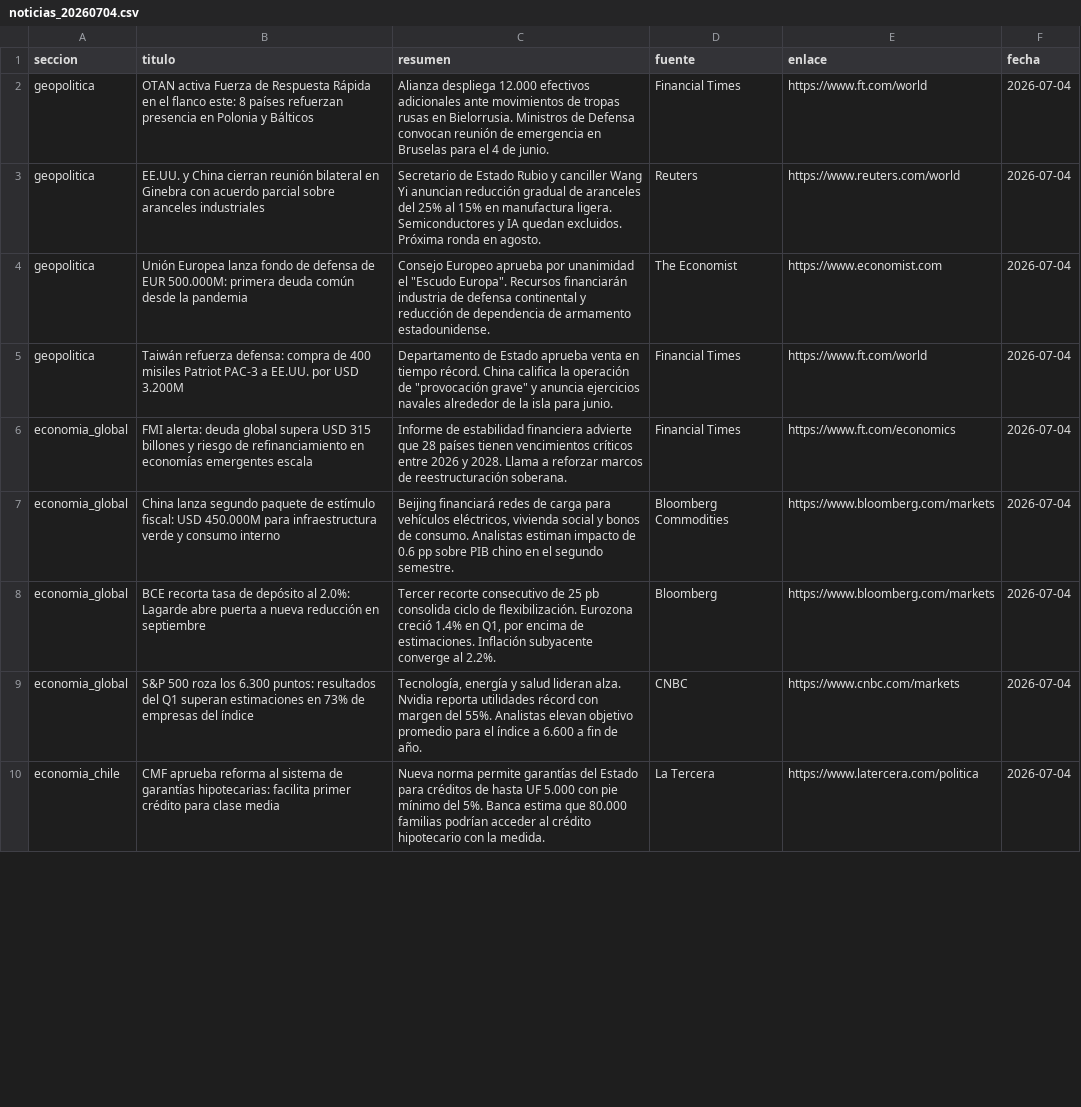
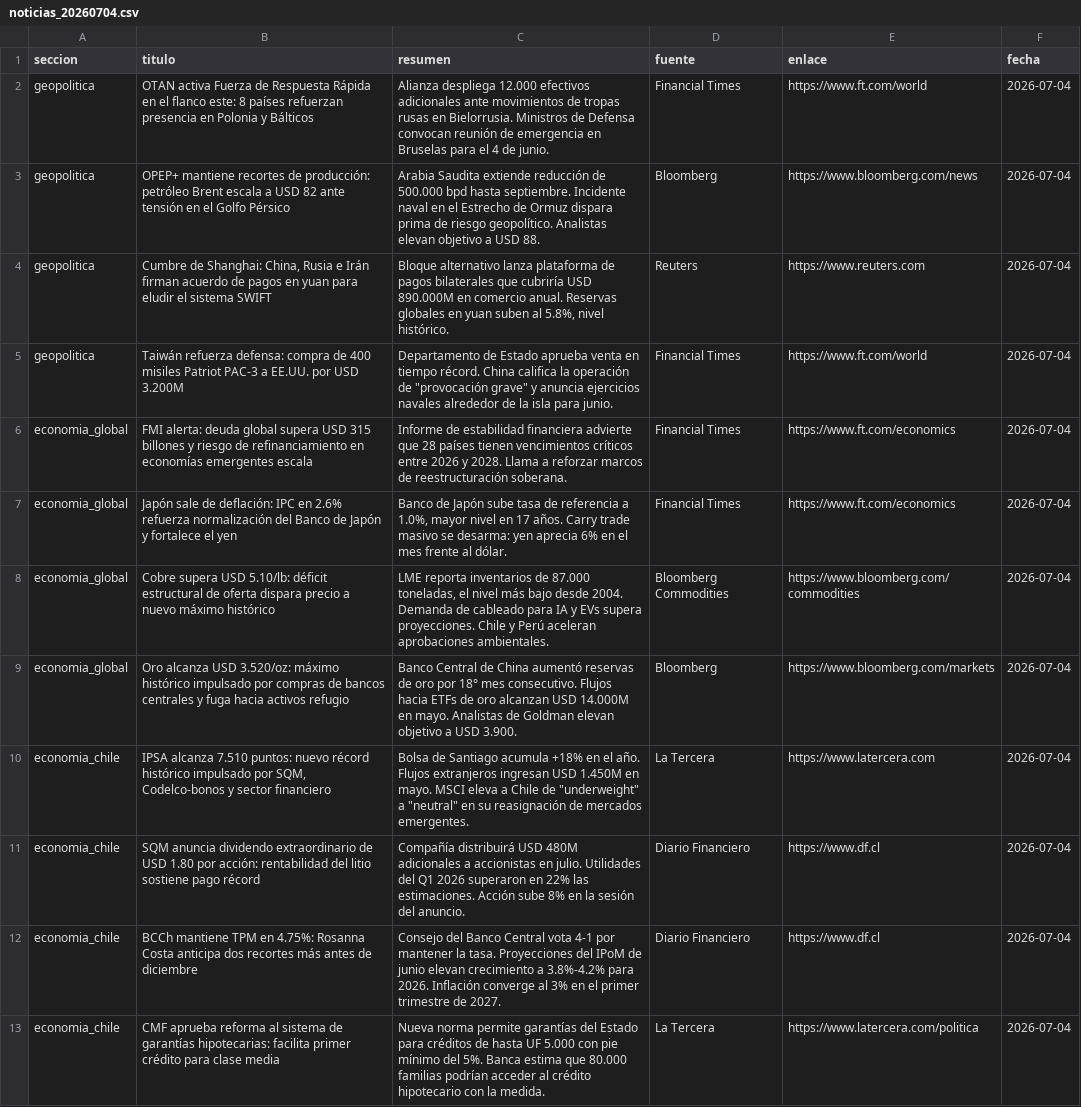
Before and after one commit to erickfranciscohernandez/financiero, a CSV file: noticias_20260704.csv, drawn as a sheet; only a part is shown; the diff covers the shown part only.

```diff
--- a/noticias_20260704.csv
+++ b/noticias_20260704.csv
@@ -2,9 +2,12 @@ seccion,titulo,resumen,fuente,enlace,fecha
 geopolitica,OTAN activa Fuerza de Respuesta Rápida en el flanco este: 8 países refuerzan presencia en Polonia y Bálticos,Alianza despliega 12.000 efectivos adicionales ante movimientos de tropas rusas en Bielorrusia. Ministros de Defensa convocan reunión de emergencia en Bruselas para el 4 de junio.,Financial Times,https://www.ft.com/world,2026-07-04
-geopolitica,EE.UU. y China cierran reunión bilateral en Ginebra con acuerdo parcial sobre aranceles industriales,Secretario de Estado Rubio y canciller Wang Yi anuncian reducción gradual de aranceles del 25% al 15% en manufactura ligera. Semiconductores y IA quedan excluidos. Próxima ronda en agosto.,Reuters,https://www.reuters.com/world,2026-07-04
-geopolitica,Unión Europea lanza fondo de defensa de EUR 500.000M: primera deuda común desde la pandemia,"Consejo Europeo aprueba por unanimidad el ""Escudo Europa"". Recursos financiarán industria de defensa continental y reducción de dependencia de armamento estadounidense.",The Economist,https://www.economist.com,2026-07-04
+geopolitica,OPEP+ mantiene recortes de producción: petróleo Brent escala a USD 82 ante tensión en el Golfo Pérsico,Arabia Saudita extiende reducción de 500.000 bpd hasta septiembre. Incidente naval en el Estrecho de Ormuz dispara prima de riesgo geopolítico. Analistas elevan objetivo a USD 88.,Bloomberg,https://www.bloomberg.com/news,2026-07-04
+geopolitica,"Cumbre de Shanghai: China, Rusia e Irán firman acuerdo de pagos en yuan para eludir el sistema SWIFT","Bloque alternativo lanza plataforma de pagos bilaterales que cubriría USD 890.000M en comercio anual. Reservas globales en yuan suben al 5.8%, nivel histórico.",Reuters,https://www.reuters.com,2026-07-04
 geopolitica,Taiwán refuerza defensa: compra de 400 misiles Patriot PAC-3 a EE.UU. por USD 3.200M,"Departamento de Estado aprueba venta en tiempo récord. China califica la operación de ""provocación grave"" y anuncia ejercicios navales alrededor de la isla para junio.",Financial Times,https://www.ft.com/world,2026-07-04
 economia_global,FMI alerta: deuda global supera USD 315 billones y riesgo de refinanciamiento en economías emergentes escala,Informe de estabilidad financiera advierte que 28 países tienen vencimientos críticos entre 2026 y 2028. Llama a reforzar marcos de reestructuración soberana.,Financial Times,https://www.ft.com/economics,2026-07-04
-economia_global,China lanza segundo paquete de estímulo fiscal: USD 450.000M para infraestructura verde y consumo interno,"Beijing financiará redes de carga para vehículos eléctricos, vivienda social y bonos de consumo. Analistas estiman impacto de 0.6 pp sobre PIB chino en el segundo semestre.",Bloomberg Commodities,https://www.bloomberg.com/markets,2026-07-04
-economia_global,BCE recorta tasa de depósito al 2.0%: Lagarde abre puerta a nueva reducción en septiembre,"Tercer recorte consecutivo de 25 pb consolida ciclo de flexibilización. Eurozona creció 1.4% en Q1, por encima de estimaciones. Inflación subyacente converge al 2.2%.",Bloomberg,https://www.bloomberg.com/markets,2026-07-04
-economia_global,S&P 500 roza los 6.300 puntos: resultados del Q1 superan estimaciones en 73% de empresas del índice,"Tecnología, energía y salud lideran alza. Nvidia reporta utilidades récord con margen del 55%. Analistas elevan objetivo promedio para el índice a 6.600 a fin de año.",CNBC,https://www.cnbc.com/markets,2026-07-04
+economia_global,Japón sale de deflación: IPC en 2.6% refuerza normalización del Banco de Japón y fortalece el yen,"Banco de Japón sube tasa de referencia a 1.0%, mayor nivel en 17 años. Carry trade masivo se desarma: yen aprecia 6% en el mes frente al dólar.",Financial Times,https://www.ft.com/economics,2026-07-04
+economia_global,Cobre supera USD 5.10/lb: déficit estructural de oferta dispara precio a nuevo máximo histórico,"LME reporta inventarios de 87.000 toneladas, el nivel más bajo desde 2004. Demanda de cableado para IA y EVs supera proyecciones. Chile y Perú aceleran aprobaciones ambientales.",Bloomberg Commodities,https://www.bloomberg.com/commodities,2026-07-04
+economia_global,Oro alcanza USD 3.520/oz: máximo histórico impulsado por compras de bancos centrales y fuga hacia activos refugio,Banco Central de China aumentó reservas de oro por 18° mes consecutivo. Flujos hacia ETFs de oro alcanzan USD 14.000M en mayo. Analistas de Goldman elevan objetivo a USD 3.900.,Bloomberg,https://www.bloomberg.com/markets,2026-07-04
+economia_chile,"IPSA alcanza 7.510 puntos: nuevo récord histórico impulsado por SQM, Codelco-bonos y sector financiero","Bolsa de Santiago acumula +18% en el año. Flujos extranjeros ingresan USD 1.450M en mayo. MSCI eleva a Chile de ""underweight"" a ""neutral"" en su reasignación de mercados emergentes.",La Tercera,https://www.latercera.com,2026-07-04
+economia_chile,SQM anuncia dividendo extraordinario de USD 1.80 por acción: rentabilidad del litio sostiene pago récord,Compañía distribuirá USD 480M adicionales a accionistas en julio. Utilidades del Q1 2026 superaron en 22% las estimaciones. Acción sube 8% en la sesión del anuncio.,Diario Financiero,https://www.df.cl,2026-07-04
+economia_chile,BCCh mantiene TPM en 4.75%: Rosanna Costa anticipa dos recortes más antes de diciembre,Consejo del Banco Central vota 4-1 por mantener la tasa. Proyecciones del IPoM de junio elevan crecimiento a 3.8%-4.2% para 2026. Inflación converge al 3% en el primer trimestre de 2027.,Diario Financiero,https://www.df.cl,2026-07-04
 economia_chile,CMF aprueba reforma al sistema de garantías hipotecarias: facilita primer crédito para clase media,Nueva norma permite garantías del Estado para créditos de hasta UF 5.000 con pie mínimo del 5%. Banca estima que 80.000 familias podrían acceder al crédito hipotecario con la medida.,La Tercera,https://www.latercera.com/politica,2026-07-04
```
Also changed, not shown: 3 added rows, 4 removed rows, 2 moved rows and 24 edited cells elsewhere in this file, 8 other files.
